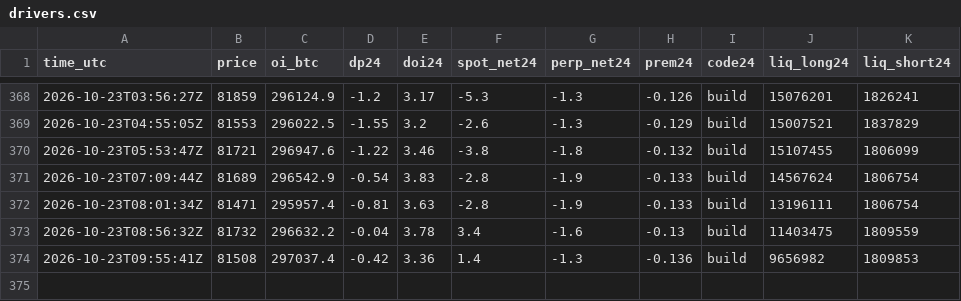
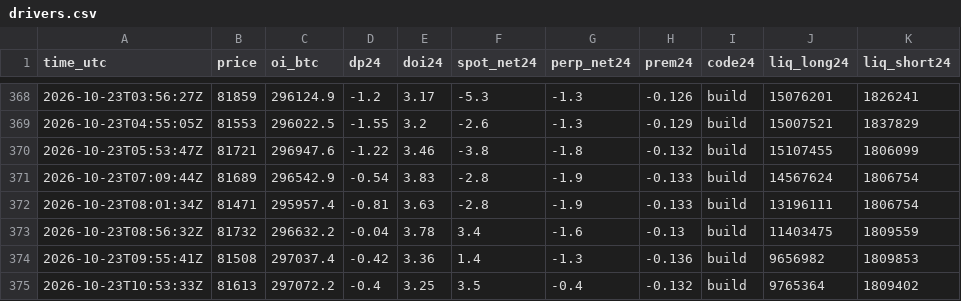
Before and after one commit to RinTue/sentiment, a CSV file: data/drivers.csv, drawn as a sheet; only a part is shown, gaps mark what is left out; the diff names each change by its address in the sheet, - before the commit and + after, or states it on an @@ line.

```diff
--- a/data/drivers.csv
+++ b/data/drivers.csv
+row 375: 2026-10-23T10:53:33Z | 81613 | 297072.2 | -0.4 | 3.25 | 3.5 | -0.4 | -0.132 | build | 9765364 | 1809402
```
Also changed, not shown: data/app_ranks.csv, data/composite.csv, 7 other files.
